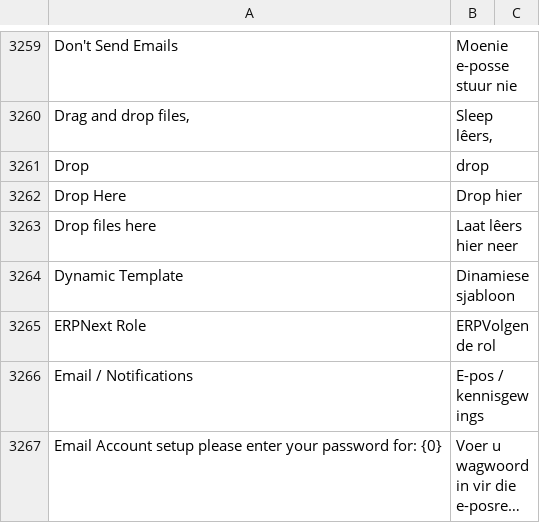
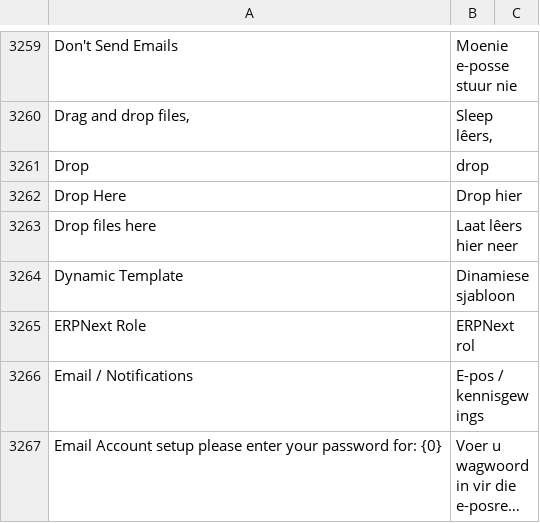
Before and after one commit to experiments001/frappe-sqlite, a CSV file: frappe/translations/af.csv, drawn as a sheet; only a part is shown, gaps mark what is left out; long unchanged cells end in ….

```diff
--- a/frappe/translations/af.csv
+++ b/frappe/translations/af.csv
@@ -3264,3 +3264,3 @@ Drop files here,Laat lêers hier neer,
 Dynamic Template,Dinamiese sjabloon,
-ERPNext Role,ERPVolgende rol,
+ERPNext Role,ERPNext rol,
 Email / Notifications,E-pos / kennisgewings,
```
Also changed, not shown: frappe/translations/am.csv, frappe/translations/it.csv, 10 other files.
